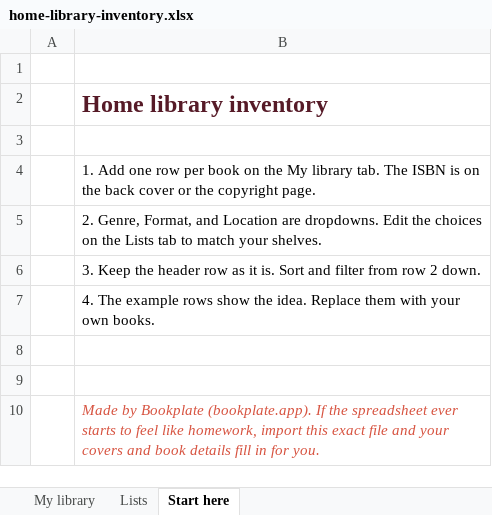
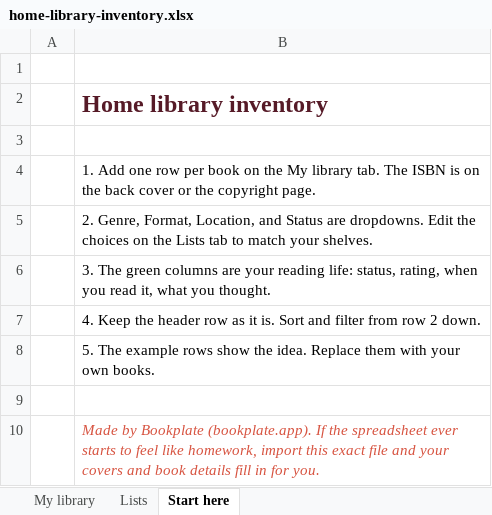
Before and after one commit to serened/get-bookplate, an Excel workbook: library-template/home-library-inventory.xlsx, sheet Start here, drawn as a sheet; values as stored, in another font and other column widths than the file's, no borders; the diff names each change by its address in the sheet, - before the commit and + after, or states it on an @@ line.

```diff
--- a/library-template/home-library-inventory.xlsx (sheet Start here)
+++ b/library-template/home-library-inventory.xlsx (sheet Start here)
-B5: …Genre, Format, and Location are dropdowns.…
+B5: …Genre, Format, Location, and Status are dropdowns.…
-B6: 3. Keep the header row as it is. Sort and filter from row 2 down.
+B6: 3. The green columns are your reading life: status, rating, when you read it, what you thought.
-B7: 4. The example rows show the idea. Replace them with your own books.
+B7: 4. Keep the header row as it is. Sort and filter from row 2 down.
-B8: (empty)
+B8: 5. The example rows show the idea. Replace them with your own books.
```
Also changed, not shown: sheet My library, sheet Lists, 4 other files.
